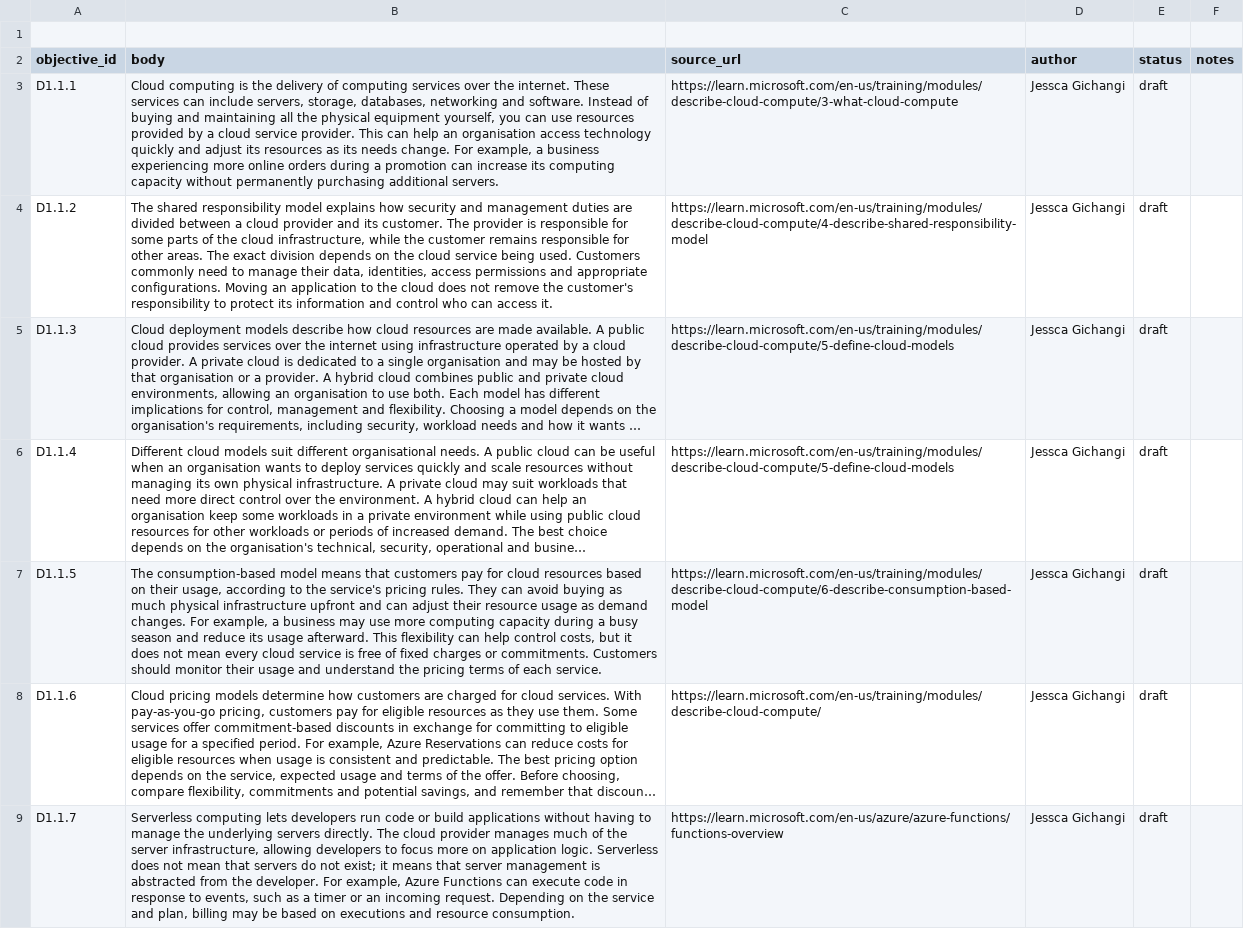
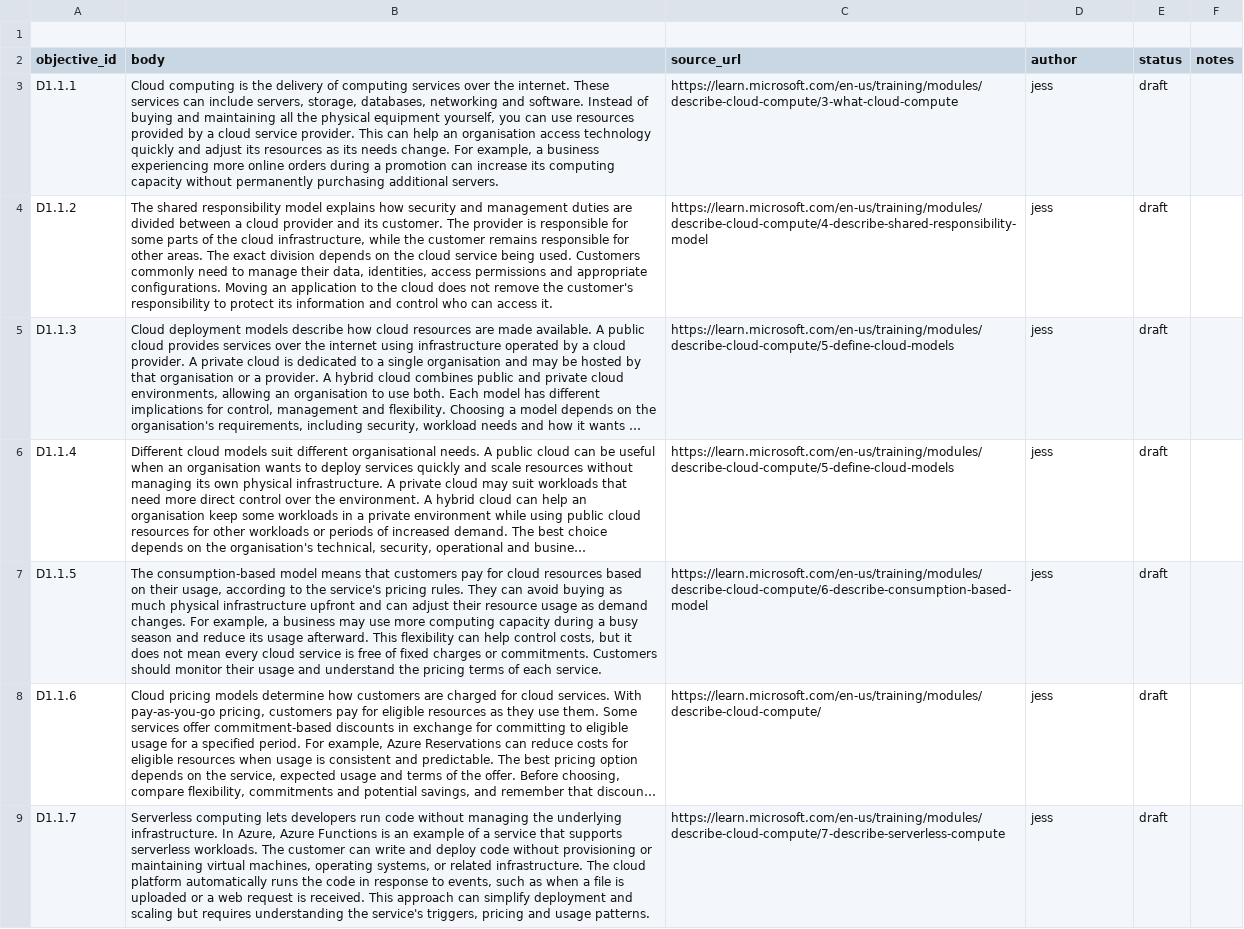
Before and after one commit to Geoduor/buddy, a CSV file: content/notes/jess_D1.1.csv, drawn as a sheet; long unchanged cells end in …; the diff names each change by its address in the sheet, - before the commit and + after, or states it on an @@ line.

```diff
--- a/content/notes/jess_D1.1.csv
+++ b/content/notes/jess_D1.1.csv
-D3:D9 (author): Jessca Gichangi
+D3:D9 (author): jess
-B9 (body): …run code or build applications without having to manage the underlying servers directly. The cloud provider manages much of the server infrastructure, allowing developers to focus more on application logic. Serverless does not mean that servers do not exist; it means that server management is abstracted from the developer. For example, Azure Functions can execute code in response to events, such as a timer or an incoming request. Depending on the service and plan, billing may be based on executions and resource consumption.
+B9 (body): …run code without managing the underlying infrastructure. In Azure, Azure Functions is an example of a service that supports serverless workloads. The customer can write and deploy code without provisioning or maintaining virtual machines, operating systems, or related infrastructure. The cloud platform automatically runs the code in response to events, such as when a file is uploaded or a web request is received. This approach can simplify deployment and scaling but requires understanding the service's triggers, pricing and usage patterns.
-C9 (source_url): https://learn.microsoft.com/en-us/azure/azure-functions/functions-overview
+C9 (source_url): https://learn.microsoft.com/en-us/training/modules/describe-cloud-compute/7-describe-serverless-compute
```
Also changed, not shown: content/questions/jess_D1.1.csv.
